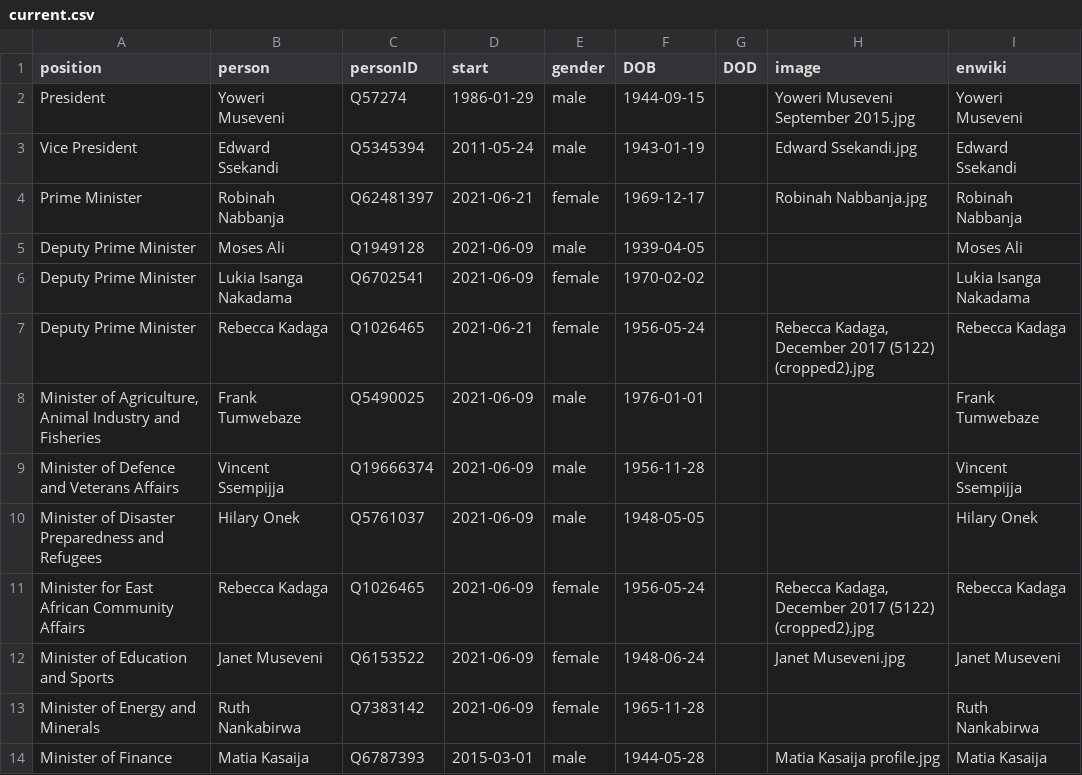
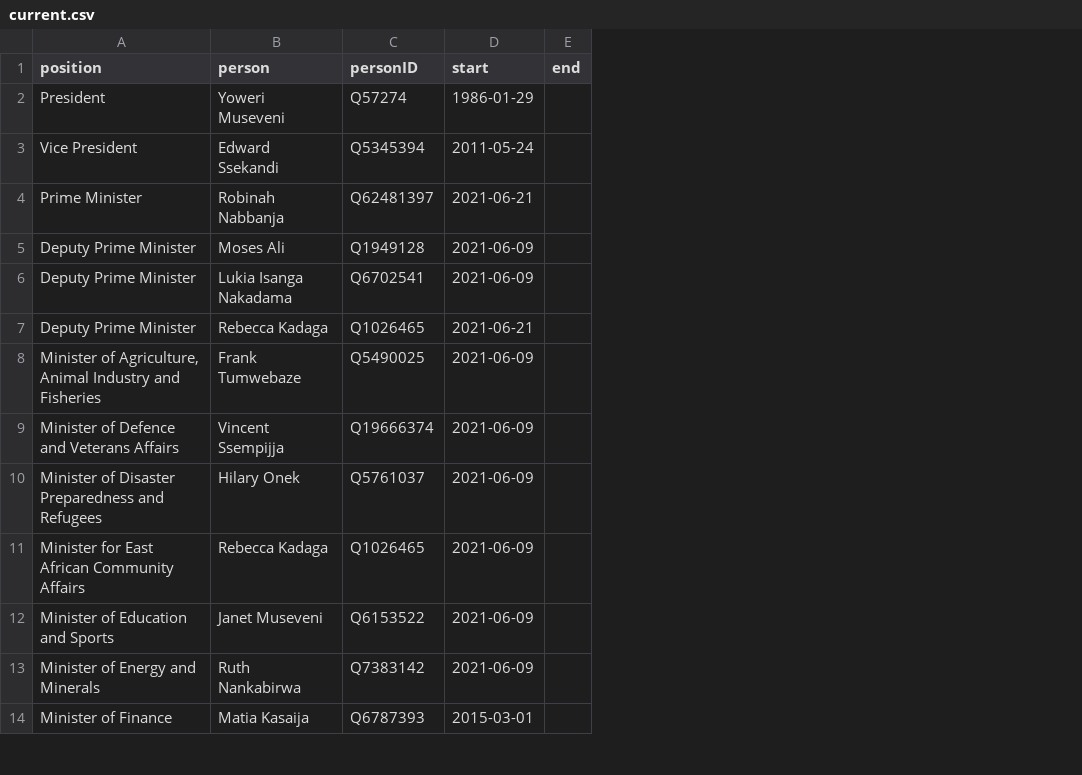
Before and after one commit to every-politician-scrapers/uganda-ministers, a CSV file: html/current.csv, drawn as a sheet; only a part is shown; removed rows and columns are numbered as before the commit, all else as after; the diff names each change by its address in the sheet, - before the commit and + after, or states it on an @@ line.

```diff
--- a/html/current.csv
+++ b/html/current.csv
-column E (gender), rows 2-14: male | male | female | male | female | female | male | male | male | female | female | female | male
-column F (DOB), rows 2-14: 1944-09-15 | 1943-01-19 | 1969-12-17 | 1939-04-05 | 1970-02-02 | 1956-05-24 | 1976-01-01 | 1956-11-28 | 1948-05-05 | 1956-05-24 | 1948-06-24 | 1965-11-28 | 1944-05-28
-column G (DOD), empty
-column H (image), rows 2-14: Yoweri Museveni September 2015.jpg | Edward Ssekandi.jpg | Robinah Nabbanja.jpg |  |  | Rebecca Kadaga, December 2017 (5122) (cropped2).jpg |  |  |  | Rebecca Kadaga, December 2017 (5122) (cropped2).jpg | Janet Museveni.jpg |  | Matia Kasaija profile.jpg
-column I (enwiki), rows 2-14: Yoweri Museveni | Edward Ssekandi | Robinah Nabbanja | Moses Ali | Lukia Isanga Nakadama | Rebecca Kadaga | Frank Tumwebaze | Vincent Ssempijja | Hilary Onek | Rebecca Kadaga | Janet Museveni | Ruth Nankabirwa | Matia Kasaija
+column E (end), empty
```
Also changed, not shown: html/holders21.csv, html/legislators.csv.
